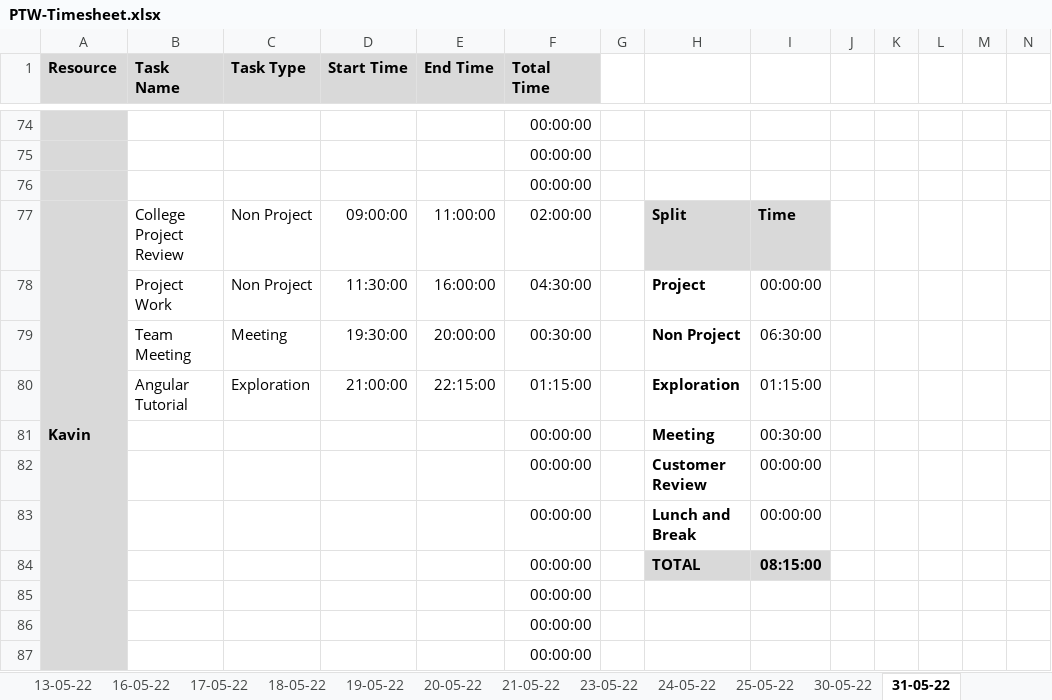
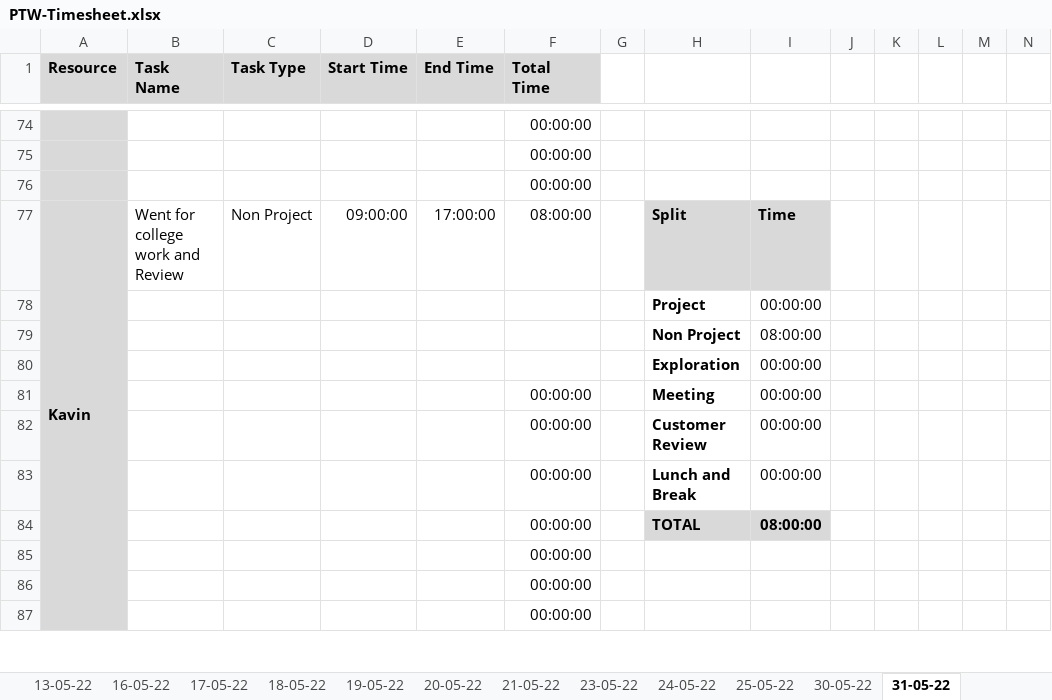
Before and after one commit to TEAM-EUPHORIA/TEAM-EUPHORIA-TMS, an Excel workbook: Process/Timesheet/PTW-Timesheet.xlsx, sheet 31-05-22, drawn as a sheet; only a part is shown, gaps mark what is left out; values as stored, in another font and other column widths than the file's, no borders; conditional formats not drawn; removed rows and columns are numbered as before the commit, all else as after; rows hold the shown columns only; the diff names each change by its address in the sheet, - before the commit and + after, or states it on an @@ line.

Commit message:
Updated by Kavin

```diff
--- a/Process/Timesheet/PTW-Timesheet.xlsx (sheet 31-05-22)
+++ b/Process/Timesheet/PTW-Timesheet.xlsx (sheet 31-05-22)
-B77 (Task Name): College Project Review
+B77 (Task Name): Went for college work and Review
-E77 (End Time): 11:00:00
+E77 (End Time): 17:00:00
-F77 (Total Time): 02:00:00
+F77 (Total Time): 08:00:00
-row 78:  | Project Work | Non Project | 11:30:00 | 16:00:00 | 04:30:00 |  | Project | 00:00:00
-row 79:  | Team Meeting | Meeting | 19:30:00 | 20:00:00 | 00:30:00 |  | Non Project | 06:30:00
-row 80:  | Angular Tutorial | Exploration | 21:00:00 | 22:15:00 | 01:15:00 |  | Exploration | 01:15:00
+row 78:  |  |  |  |  |  |  | Project | 00:00:00
+row 79:  |  |  |  |  |  |  | Non Project | 08:00:00
+row 80:  |  |  |  |  |  |  | Exploration | 00:00:00
-I81: 00:30:00
+I81: 00:00:00
-I84: 08:15:00
+I84: 08:00:00
```
